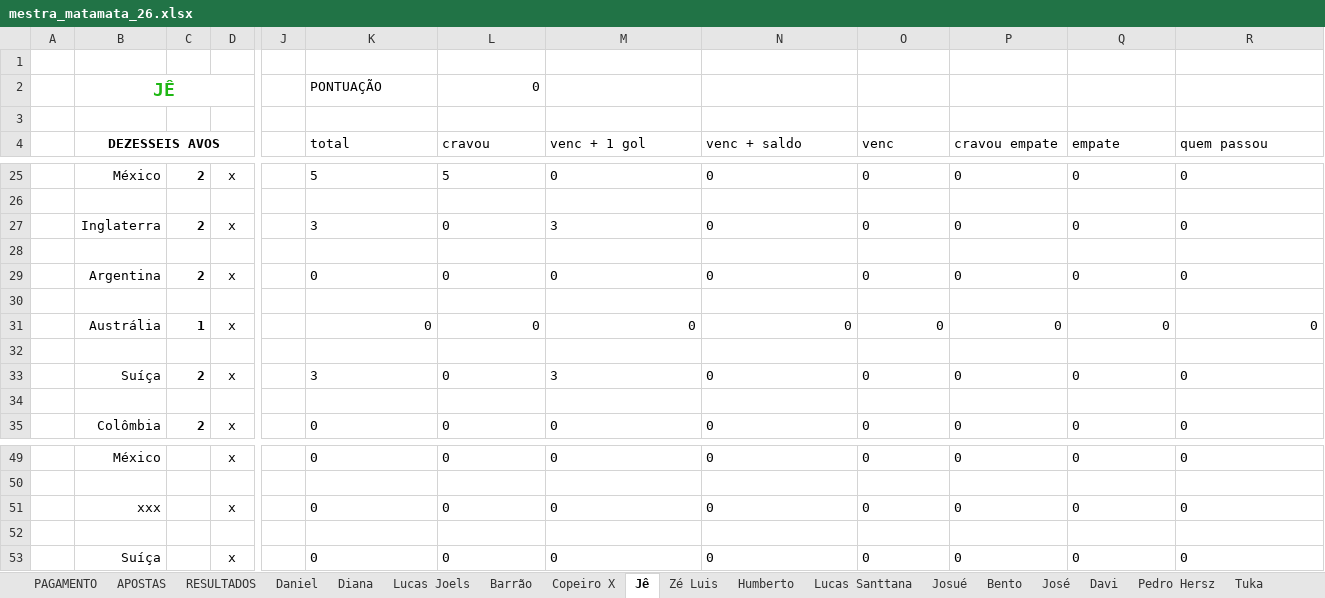
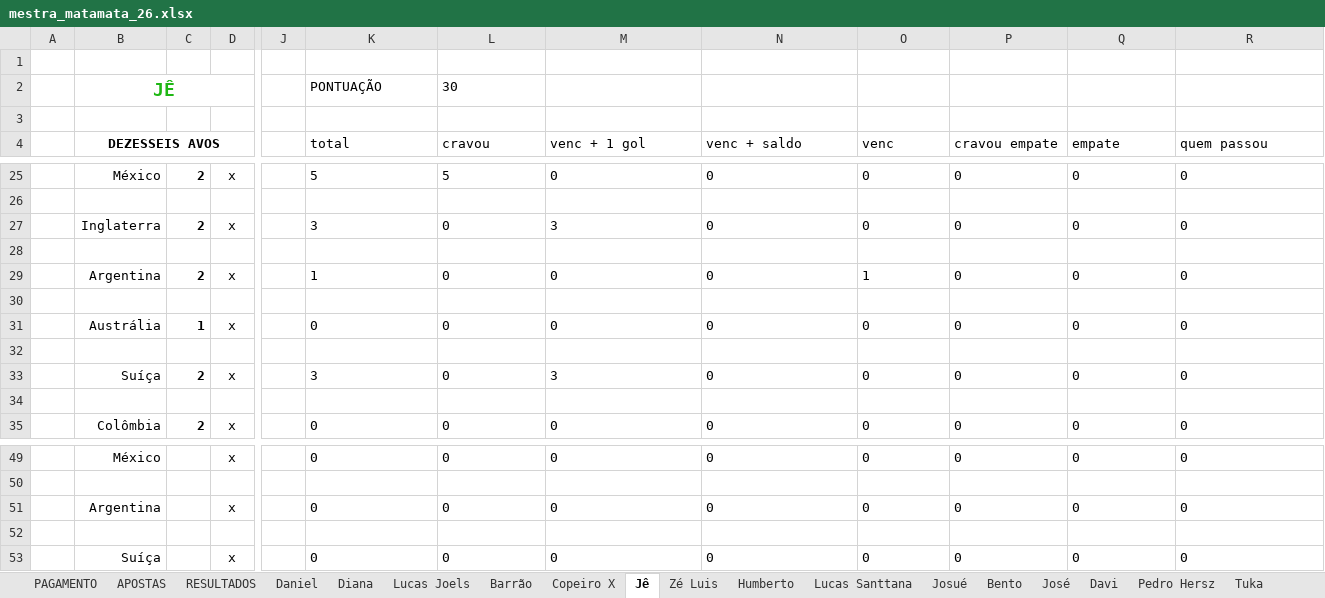
Before and after one commit to dhersz/zebolao26, an Excel workbook: mestra_matamata_26.xlsx, sheet Jê, drawn as a sheet; only a part is shown, gaps mark what is left out; values as stored, in another font and other column widths than the file's, no borders; charts and pictures not drawn; the diff names each change by its address in the sheet, - before the commit and + after, or states it on an @@ line.

```diff
--- a/mestra_matamata_26.xlsx (sheet Jê)
+++ b/mestra_matamata_26.xlsx (sheet Jê)
-L2 (cravou): 0
+L2 (cravou): 30
-K29 (total): 0
+K29 (total): 1
-O29 (venc): 0
+O29 (venc): 1
-K31:R31 alignment: right
+K31:R31 alignment: left
-B51 (DEZESSEIS AVOS): xxx
+B51 (DEZESSEIS AVOS): Argentina
```
Also changed, not shown: sheet Grok, sheet José, sheet Davi, sheet Josué, sheet Matheus, sheet Laufer, 20 more sheets, charts or pictures.
